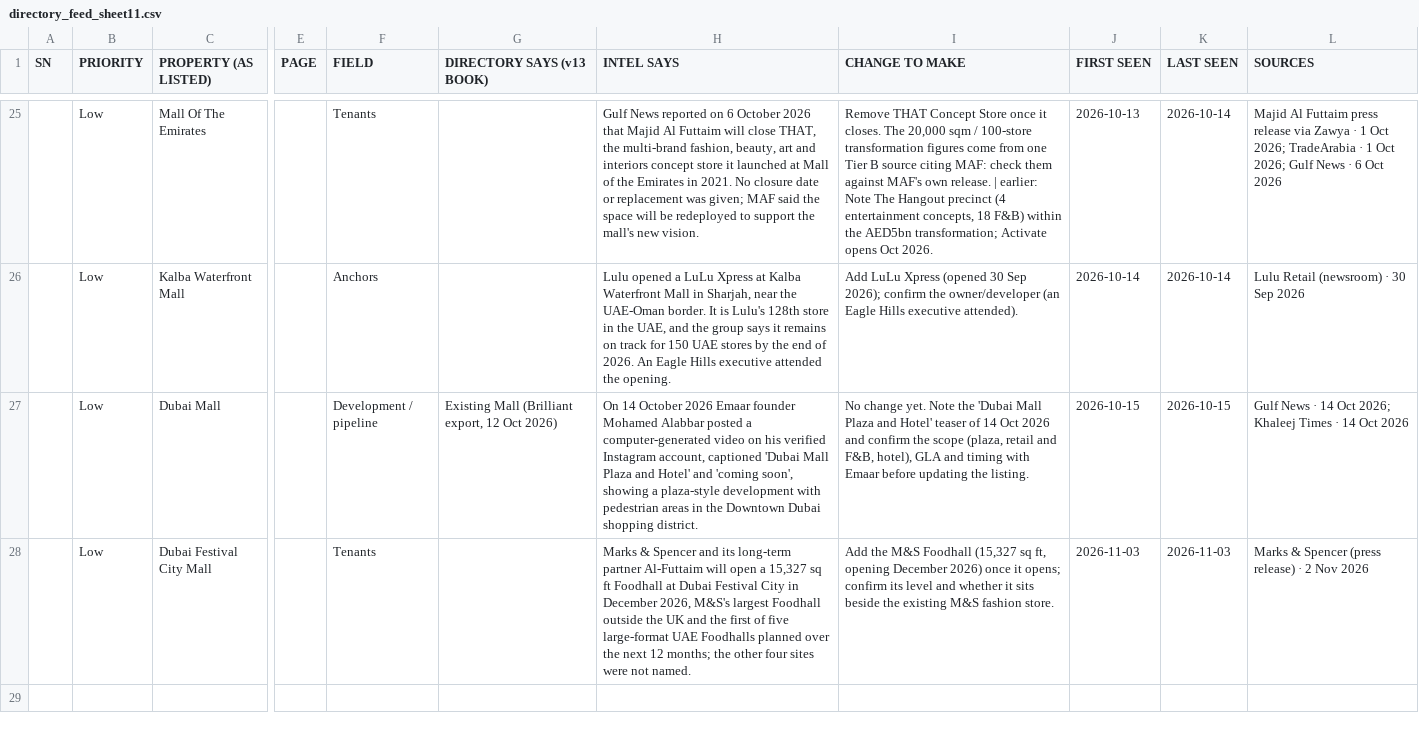
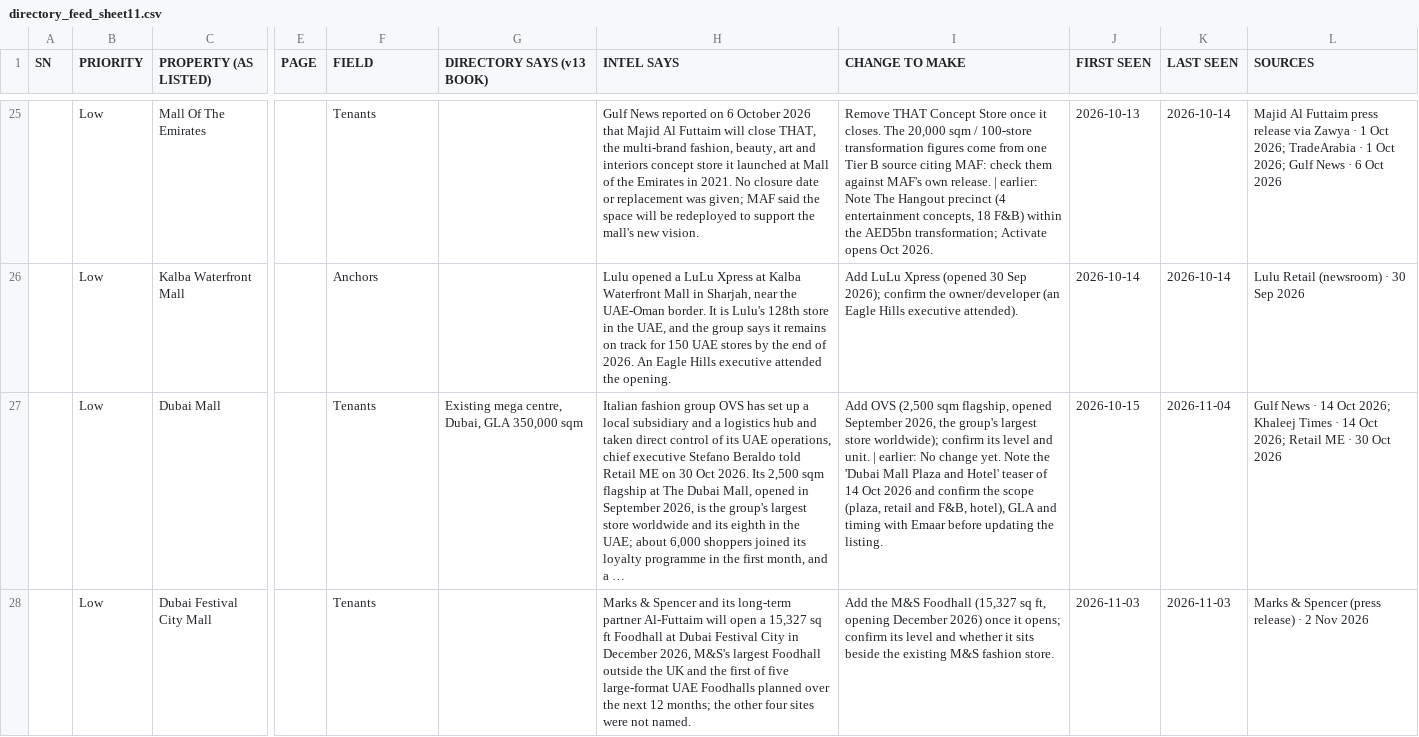
Before and after one commit to orient-alt/mecsr-intel, a CSV file: data/directory_feed_sheet11.csv, drawn as a sheet; only a part is shown, gaps mark what is left out; the diff names each change by its address in the sheet, - before the commit and + after, or states it on an @@ line.

```diff
--- a/data/directory_feed_sheet11.csv
+++ b/data/directory_feed_sheet11.csv
-F27 (FIELD): Development / pipeline
+F27 (FIELD): Tenants
-G27 (DIRECTORY SAYS (v13 BOOK)): Existing Mall (Brilliant export, 12 Oct 2026)
+G27 (DIRECTORY SAYS (v13 BOOK)): Existing mega centre, Dubai, GLA 350,000 sqm
-H27 (INTEL SAYS): On 14 October 2026 Emaar founder Mohamed Alabbar posted a computer-generated video on his verified Instagram account, captioned 'Dubai Mall Plaza and Hotel' and 'coming soon', showing a plaza-style development with pedestrian areas in the Downtown Dubai shopping district.
+H27 (INTEL SAYS): Italian fashion group OVS has set up a local subsidiary and a logistics hub and taken direct control of its UAE operations, chief executive Stefano Beraldo told Retail ME on 30 Oct 2026. Its 2,500 sqm flagship at The Dubai Mall, opened in September 2026, is the group's largest store worldwide and its eighth in the UAE; about 6,000 shoppers joined its loyalty programme in the first month, and a …
-I27 (CHANGE TO MAKE): No change…
+I27 (CHANGE TO MAKE): Add OVS (2,500 sqm flagship, opened September 2026, the group's largest store worldwide); confirm its level and unit. | earlier: No change…
-K27 (LAST SEEN): 2026-10-15
+K27 (LAST SEEN): 2026-11-04
-L27 (SOURCES): …14 Oct 2026
+L27 (SOURCES): …14 Oct 2026; Retail ME · 30 Oct 2026
```
Also changed, not shown: data/directory_feed_sheet10.csv, 12 other files.
